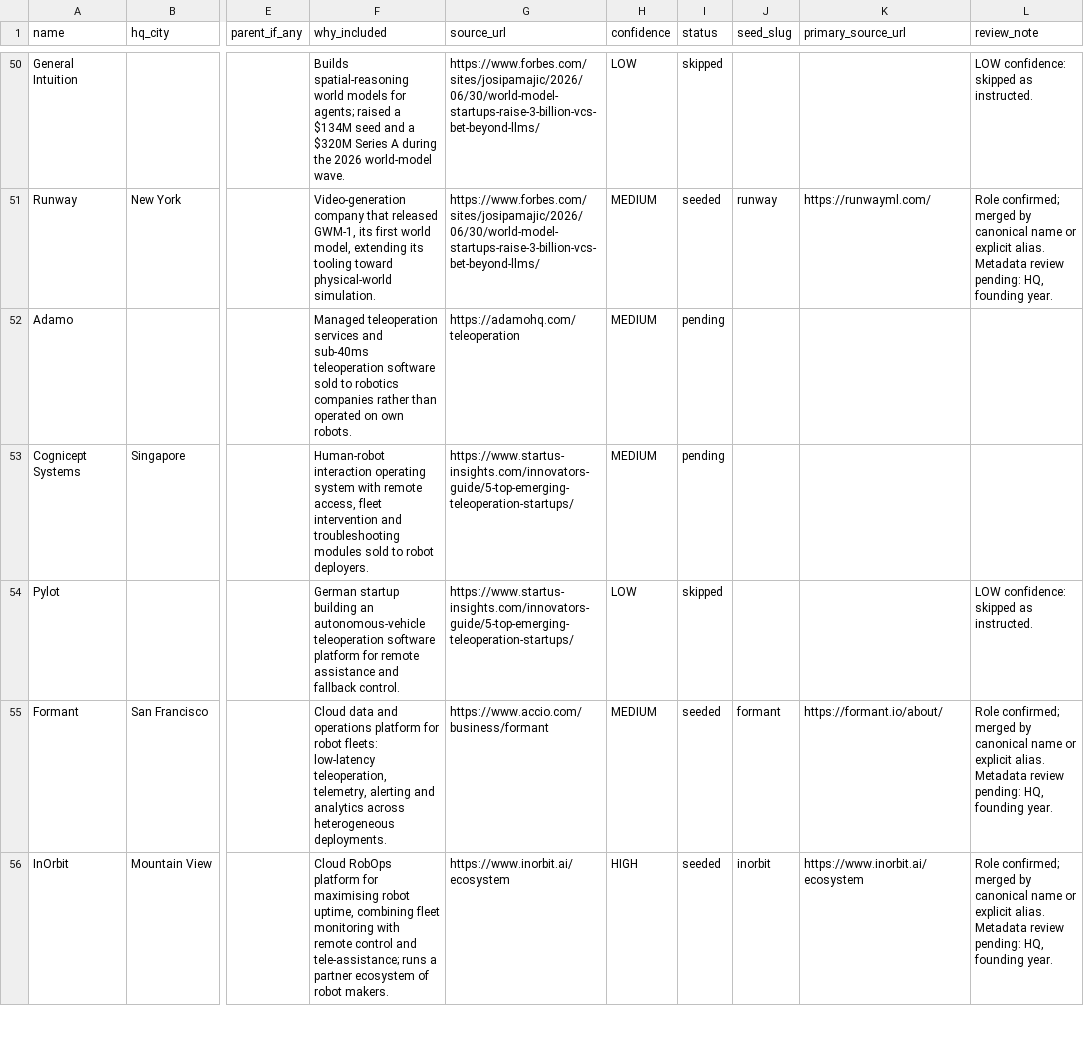
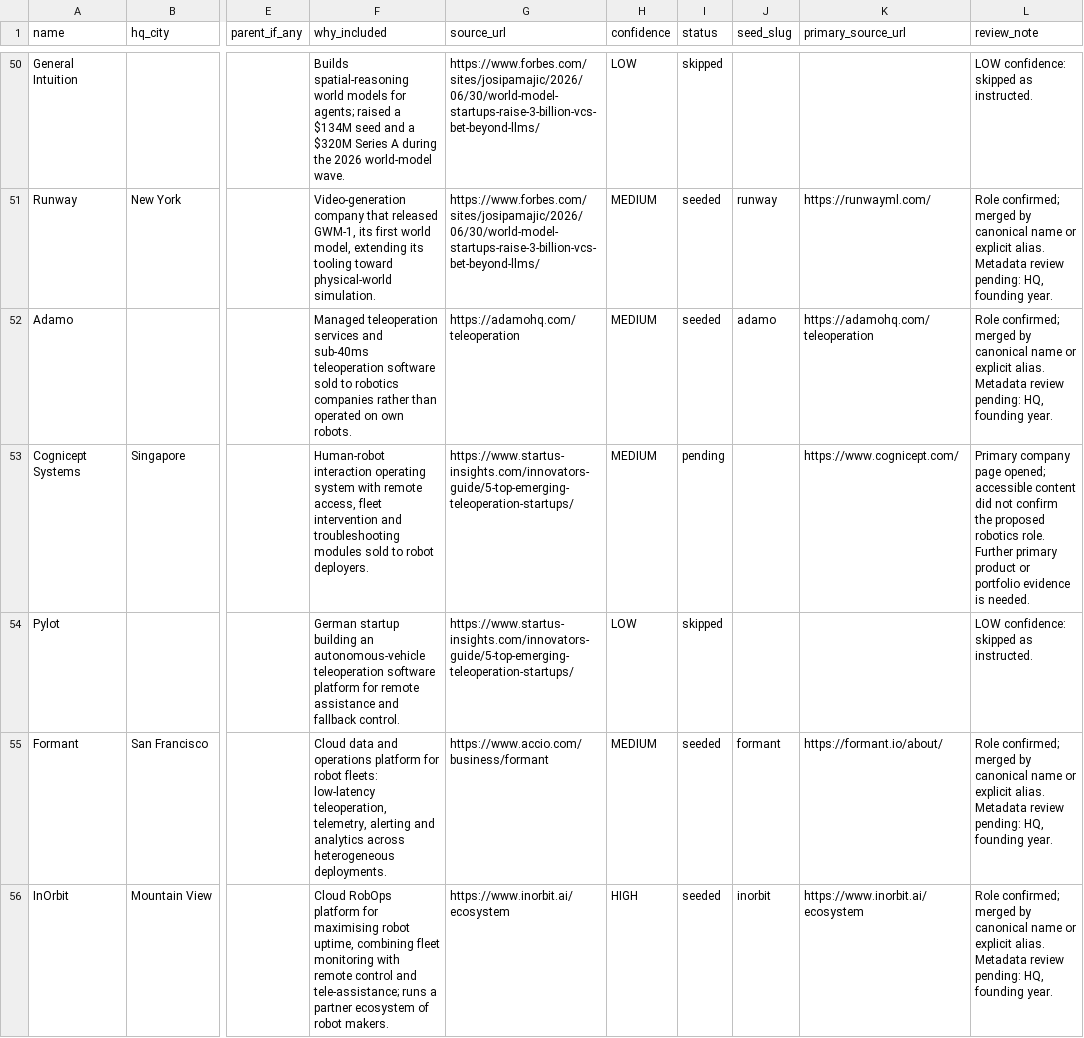
Before and after one commit to Whynotus777/robotics-intelligence, a CSV file: research/roster/infrastructure-data-sim-ops.csv, drawn as a sheet; only a part is shown, gaps mark what is left out; the diff covers the shown part only; the diff names each change by its address in the sheet, - before the commit and + after, or states it on an @@ line.

Commit message:
seed: complete robotics operations and developer tooling review

```diff
--- a/research/roster/infrastructure-data-sim-ops.csv
+++ b/research/roster/infrastructure-data-sim-ops.csv
-I52 (status): pending
+I52 (status): seeded
-J52 (seed_slug): (empty)
+J52 (seed_slug): adamo
-K52 (primary_source_url): (empty)
+K52 (primary_source_url): https://adamohq.com/teleoperation
-L52 (review_note): (empty)
+L52 (review_note): Role confirmed; merged by canonical name or explicit alias. Metadata review pending: HQ, founding year.
-K53 (primary_source_url): (empty)
+K53 (primary_source_url): https://www.cognicept.com/
-L53 (review_note): (empty)
+L53 (review_note): Primary company page opened; accessible content did not confirm the proposed robotics role. Further primary product or portfolio evidence is needed.
```
Also changed, not shown: 72 edited cells elsewhere in this file, 53 other files.
